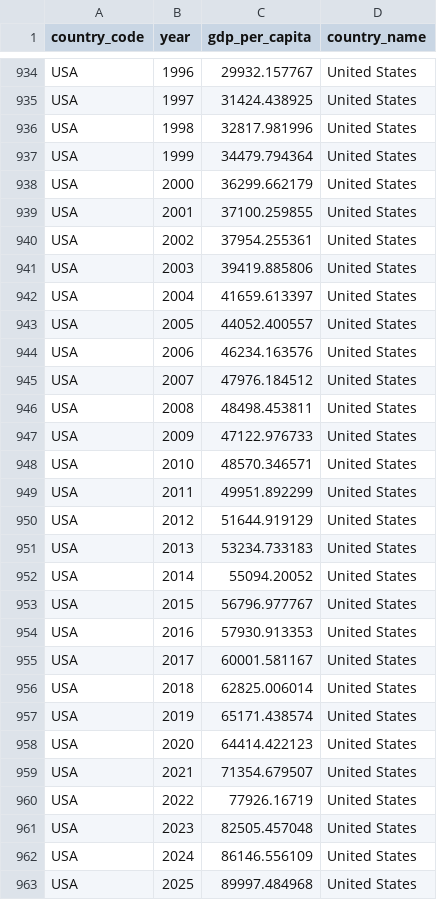
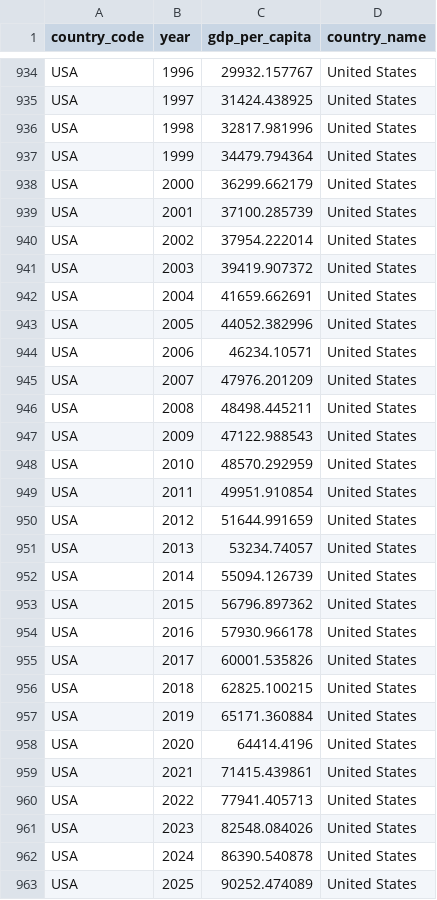
Before and after one commit to CanadaObservatory/canada-observatory, a CSV file: data/economics/oecd_gdp_per_capita.csv, drawn as a sheet; only a part is shown, gaps mark what is left out.

```diff
--- a/data/economics/oecd_gdp_per_capita.csv
+++ b/data/economics/oecd_gdp_per_capita.csv
@@ -938,26 +938,26 @@ USA,1999,34479.794364,United States
 USA,2000,36299.662179,United States
-USA,2001,37100.259855,United States
-USA,2002,37954.255361,United States
-USA,2003,39419.885806,United States
-USA,2004,41659.613397,United States
-USA,2005,44052.400557,United States
-USA,2006,46234.163576,United States
-USA,2007,47976.184512,United States
-USA,2008,48498.453811,United States
-USA,2009,47122.976733,United States
-USA,2010,48570.346571,United States
-USA,2011,49951.892299,United States
-USA,2012,51644.919129,United States
-USA,2013,53234.733183,United States
-USA,2014,55094.20052,United States
-USA,2015,56796.977767,United States
-USA,2016,57930.913353,United States
-USA,2017,60001.581167,United States
-USA,2018,62825.006014,United States
-USA,2019,65171.438574,United States
-USA,2020,64414.422123,United States
-USA,2021,71354.679507,United States
-USA,2022,77926.16719,United States
-USA,2023,82505.457048,United States
-USA,2024,86146.556109,United States
-USA,2025,89997.484968,United States
+USA,2001,37100.285739,United States
+USA,2002,37954.222014,United States
+USA,2003,39419.907372,United States
+USA,2004,41659.662691,United States
+USA,2005,44052.382996,United States
+USA,2006,46234.10571,United States
+USA,2007,47976.201209,United States
+USA,2008,48498.445211,United States
+USA,2009,47122.988543,United States
+USA,2010,48570.292959,United States
+USA,2011,49951.910854,United States
+USA,2012,51644.991659,United States
+USA,2013,53234.74057,United States
+USA,2014,55094.126739,United States
+USA,2015,56796.897362,United States
+USA,2016,57930.966178,United States
+USA,2017,60001.535826,United States
+USA,2018,62825.100215,United States
+USA,2019,65171.360884,United States
+USA,2020,64414.4196,United States
+USA,2021,71415.439861,United States
+USA,2022,77941.405713,United States
+USA,2023,82548.084026,United States
+USA,2024,86390.540878,United States
+USA,2025,90252.474089,United States
```
Also changed, not shown: 40 other files.
